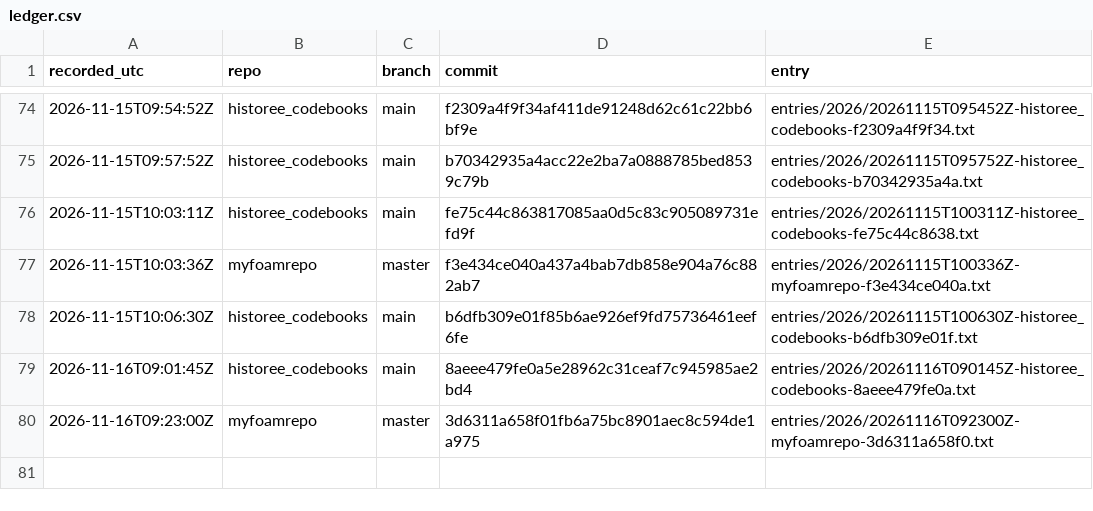
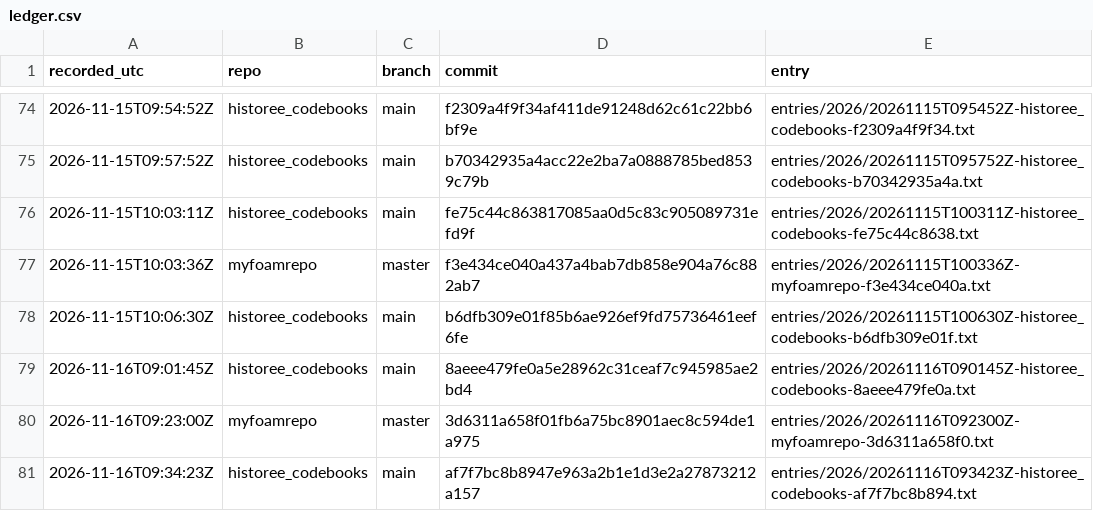
Before and after one commit to michaelschiltz/research-ledger, a CSV file: ledger.csv, drawn as a sheet; only a part is shown, gaps mark what is left out; the diff names each change by its address in the sheet, - before the commit and + after, or states it on an @@ line.

Commit message:
ledger: historee_codebooks af7f7bc8b894

```diff
--- a/ledger.csv
+++ b/ledger.csv
+row 81: 2026-11-16T09:34:23Z | historee_codebooks | main | af7f7bc8b8947e963a2b1e1d3e2a27873212a157 | entries/2026/20261116T093423Z-historee_codebooks-af7f7bc8b894.txt
```
Also changed, not shown: 2 other files.
